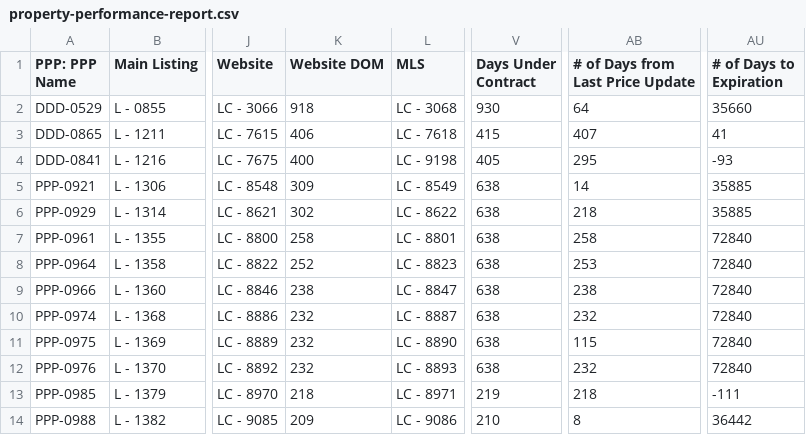
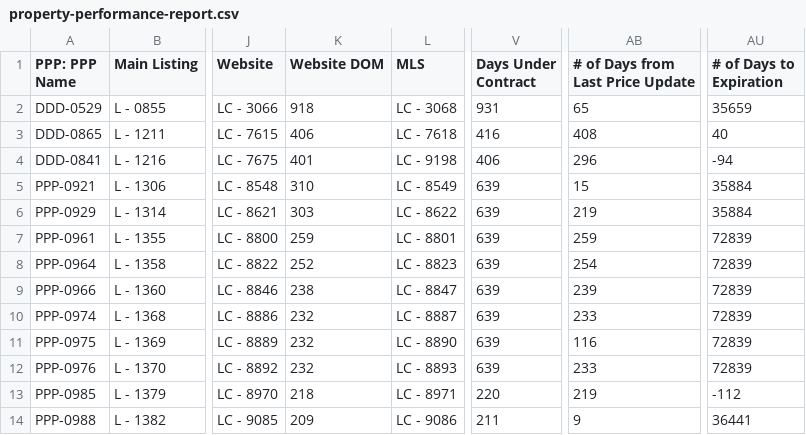
Before and after one commit to GoldSoilInc/Property-Card-Reports, a CSV file: data/property-performance-report.csv, drawn as a sheet; only a part is shown, gaps mark what is left out; the diff covers the shown part only; the diff names each change by its address in the sheet, - before the commit and + after, or states it on an @@ line.

```diff
--- a/data/property-performance-report.csv
+++ b/data/property-performance-report.csv
-V2 (Days Under Contract): 930
+V2 (Days Under Contract): 931
-AB2 (# of Days from Last Price Update): 64
+AB2 (# of Days from Last Price Update): 65
-AU2 (# of Days to Expiration): 35660
+AU2 (# of Days to Expiration): 35659
-V3 (Days Under Contract): 415
+V3 (Days Under Contract): 416
-AB3 (# of Days from Last Price Update): 407
+AB3 (# of Days from Last Price Update): 408
-AU3 (# of Days to Expiration): 41
+AU3 (# of Days to Expiration): 40
-K4 (Website DOM): 400
+K4 (Website DOM): 401
-V4 (Days Under Contract): 405
+V4 (Days Under Contract): 406
-AB4 (# of Days from Last Price Update): 295
+AB4 (# of Days from Last Price Update): 296
-AU4 (# of Days to Expiration): -93
+AU4 (# of Days to Expiration): -94
-K5 (Website DOM): 309
+K5 (Website DOM): 310
-V5:V12 (Days Under Contract): 638
+V5:V12 (Days Under Contract): 639
-AB5 (# of Days from Last Price Update): 14
+AB5 (# of Days from Last Price Update): 15
-AU5:AU6 (# of Days to Expiration): 35885
+AU5:AU6 (# of Days to Expiration): 35884
-K6 (Website DOM): 302
+K6 (Website DOM): 303
-AB6 (# of Days from Last Price Update): 218
+AB6 (# of Days from Last Price Update): 219
-K7 (Website DOM): 258
+K7 (Website DOM): 259
-AB7 (# of Days from Last Price Update): 258
+AB7 (# of Days from Last Price Update): 259
-AU7:AU12 (# of Days to Expiration): 72840
+AU7:AU12 (# of Days to Expiration): 72839
-AB8 (# of Days from Last Price Update): 253
+AB8 (# of Days from Last Price Update): 254
-AB9 (# of Days from Last Price Update): 238
+AB9 (# of Days from Last Price Update): 239
-AB10 (# of Days from Last Price Update): 232
+AB10 (# of Days from Last Price Update): 233
-AB11 (# of Days from Last Price Update): 115
+AB11 (# of Days from Last Price Update): 116
-AB12 (# of Days from Last Price Update): 232
+AB12 (# of Days from Last Price Update): 233
-V13 (Days Under Contract): 219
+V13 (Days Under Contract): 220
-AB13 (# of Days from Last Price Update): 218
+AB13 (# of Days from Last Price Update): 219
-AU13 (# of Days to Expiration): -111
+AU13 (# of Days to Expiration): -112
-V14 (Days Under Contract): 210
+V14 (Days Under Contract): 211
-AB14 (# of Days from Last Price Update): 8
+AB14 (# of Days from Last Price Update): 9
-AU14 (# of Days to Expiration): 36442
+AU14 (# of Days to Expiration): 36441
```
Also changed, not shown: 87 edited cells elsewhere in this file.
